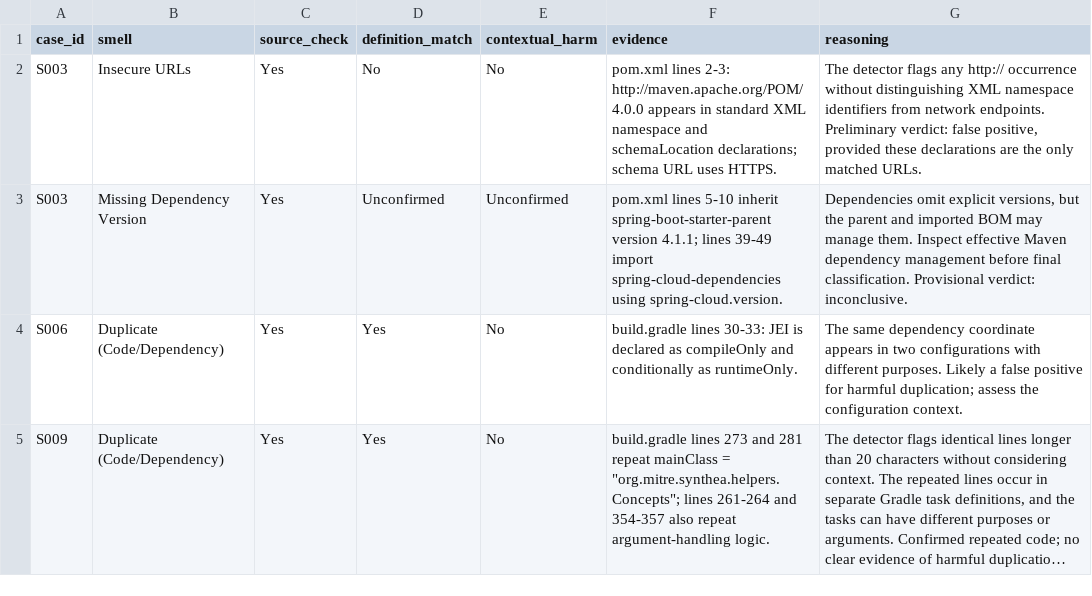
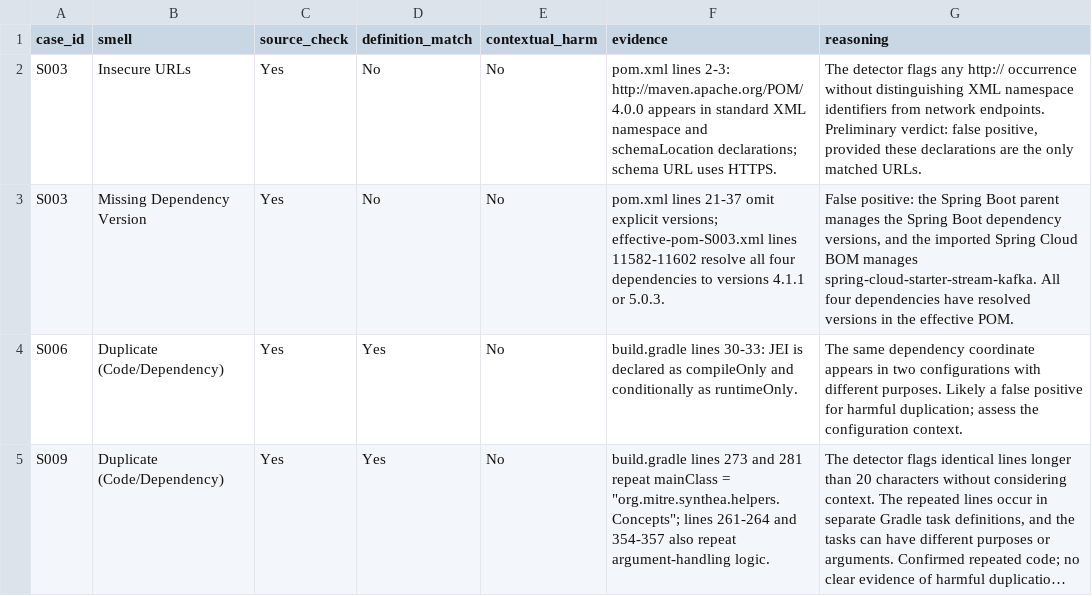
Before and after one commit to HannaMikolajczyk/cs4928-build-smell-reproduction, a CSV file: audit/manual_audit.csv, drawn as a sheet; long unchanged cells end in ….

Commit message:
Confirm managed dependency versions in S003

```diff
--- a/audit/manual_audit.csv
+++ b/audit/manual_audit.csv
@@ -2,3 +2,3 @@
 "S003","Insecure URLs","Yes","No","No","pom.xml lines 2-3: http://maven.apache.org/POM/4.0.0 appears in standard XML namespace and schemaLocation declarations; schema URL uses HTTPS.","The detector flags any http:// occurrence without distinguishing XML namespace identifiers from network endpoints. Preliminary verdict: false positive, provided these declarations are the only matched URLs."
-"S003","Missing Dependency Version","Yes","Unconfirmed","Unconfirmed","pom.xml lines 5-10 inherit spring-boot-starter-parent version 4.1.1; lines 39-49 import spring-cloud-dependencies using spring-cloud.version.","Dependencies omit explicit versions, but the parent and imported BOM may manage them. Inspect effective Maven dependency management before final classification. Provisional verdict: inconclusive."
+"S003","Missing Dependency Version","Yes","No","No","pom.xml lines 21-37 omit explicit versions; effective-pom-S003.xml lines 11582-11602 resolve all four dependencies to versions 4.1.1 or 5.0.3.","False positive: the Spring Boot parent manages the Spring Boot dependency versions, and the imported Spring Cloud BOM manages spring-cloud-starter-stream-kafka. All four dependencies have resolved versions in the effective POM."
 "S006","Duplicate (Code/Dependency)","Yes","Yes","No","build.gradle lines 30-33: JEI is declared as compileOnly and conditionally as runtimeOnly.","The same dependency coordinate appears in two configurations with different purposes. Likely a false positive for harmful duplication; assess the configuration context."
```
